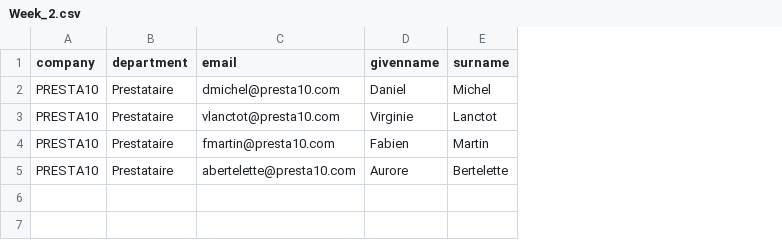
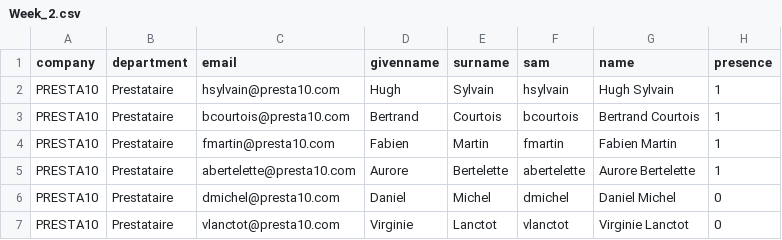
Before and after one commit to Kyvix/powershell-tp, a CSV file: CSV_Users_Presta10/Week_2.csv, drawn as a sheet; addresses are those after the commit; the diff names each change by its address in the sheet, - before the commit and + after, or states it on an @@ line.

```diff
--- a/CSV_Users_Presta10/Week_2.csv
+++ b/CSV_Users_Presta10/Week_2.csv
+column F (sam), rows 6-7: dmichel | vlanctot
+column G (name), rows 6-7: Daniel Michel | Virginie Lanctot
+column H (presence), rows 6-7: 0 | 0
+row 2: PRESTA10 | Prestataire | hsylvain@presta10.com | Hugh | Sylvain | hsylvain | Hugh Sylvain | 1
+row 3: PRESTA10 | Prestataire | bcourtois@presta10.com | Bertrand | Courtois | bcourtois | Bertrand Courtois | 1
```
Also changed, not shown: CSV_Users_Presta10/Week_1.csv, CSV_Users_Presta10/Week_3.csv.
